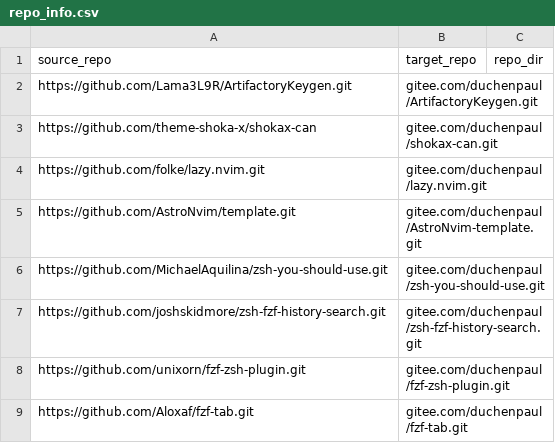
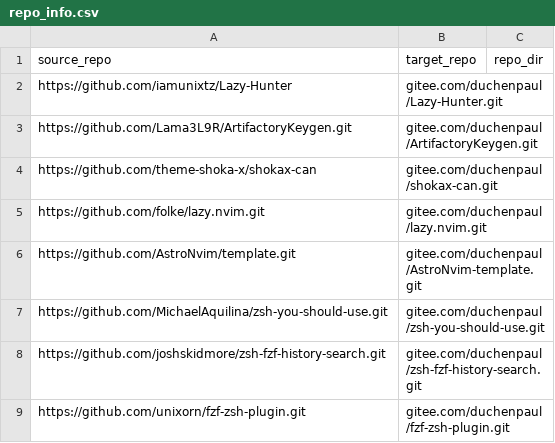
Before and after one commit to duchenpaul/github_sync_to_gitee, a CSV file: repo_info.csv, drawn as a sheet; only a part is shown; the shorter side is filled out with more unchanged rows; the diff names each change by its address in the sheet, - before the commit and + after, or states it on an @@ line.

Commit message:
Update repo_info.csv

```diff
--- a/repo_info.csv
+++ b/repo_info.csv
+row 2: https://github.com/iamunixtz/Lazy-Hunter | gitee.com/duchenpaul/Lazy-Hunter.git
```
